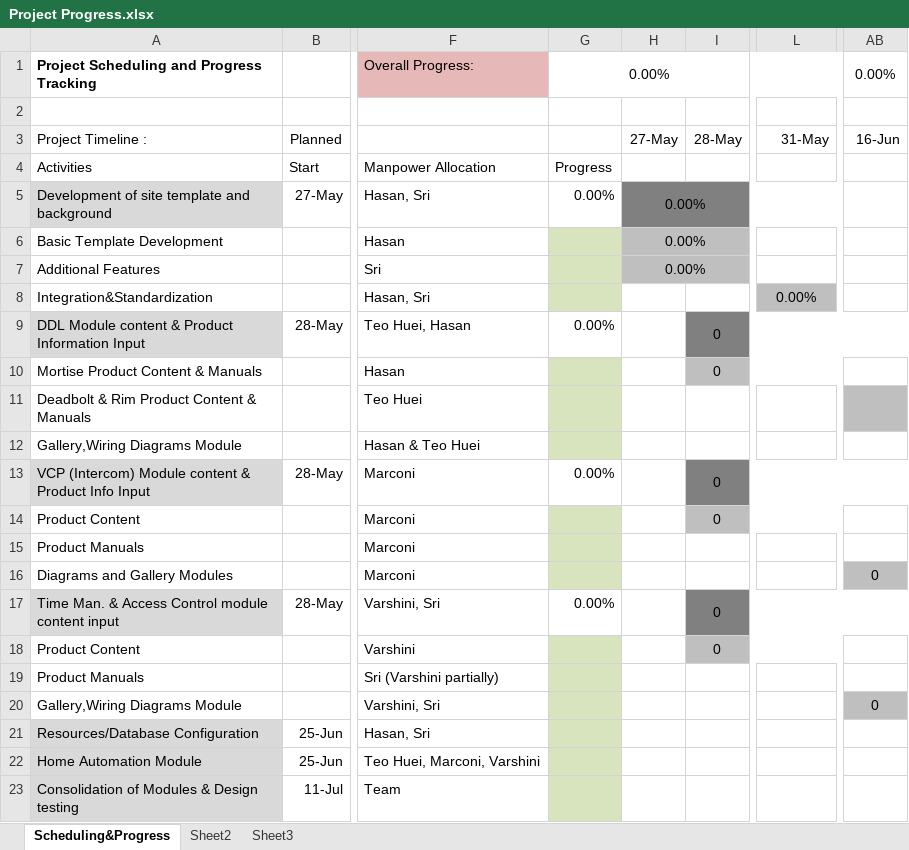
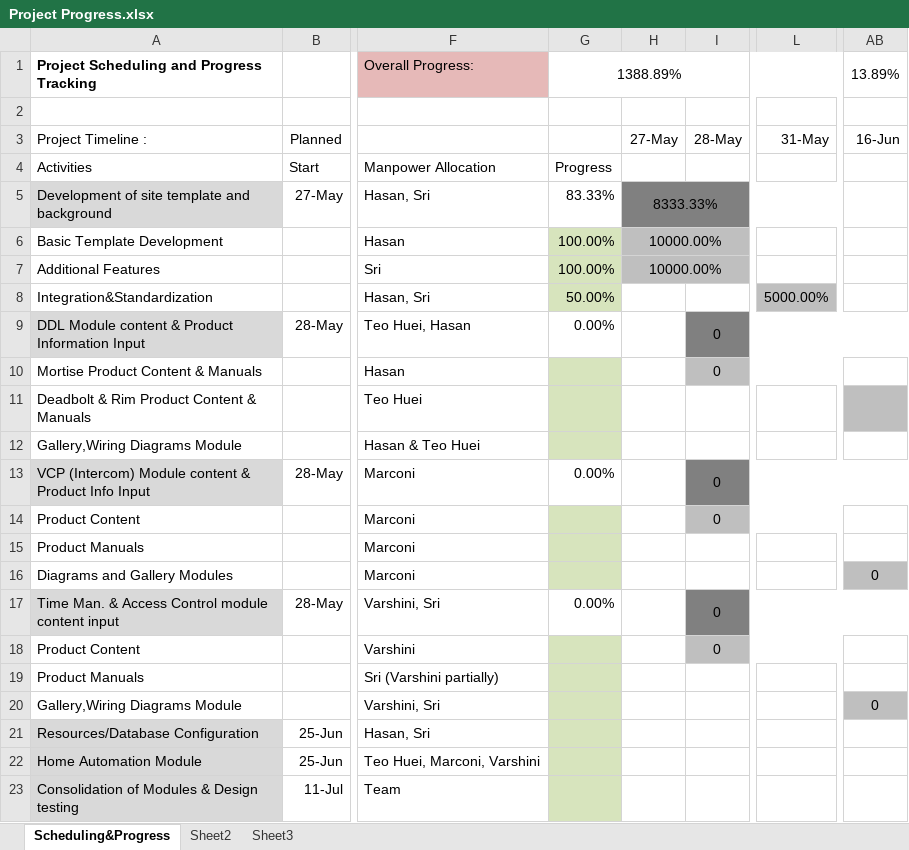
Before and after one commit to marconi3500/Progress-Update, an Excel workbook: Project Progress.xlsx, sheet Scheduling&Progress, drawn as a sheet; only a part is shown, gaps mark what is left out; values as stored, in another font and other column widths than the file's, no borders; conditional formats not drawn; the diff names each change by its address in the sheet, - before the commit and + after, or states it on an @@ line.

Commit message:
progress

```diff
--- a/Project Progress.xlsx (sheet Scheduling&Progress)
+++ b/Project Progress.xlsx (sheet Scheduling&Progress)
-G1: 0.00%
+G1: 1388.89%
-AB1: 0.00%
+AB1: 13.89%
-G5: 0.00%
+G5: 83.33%
-H5: 0.00%
+H5: 8333.33%
-G6:G7: (empty)
+G6:G7: 100.00%
-H6:H7: 0.00%
+H6:H7: 10000.00%
-G8: (empty)
+G8: 50.00%
-L8: 0.00%
+L8: 5000.00%
```
